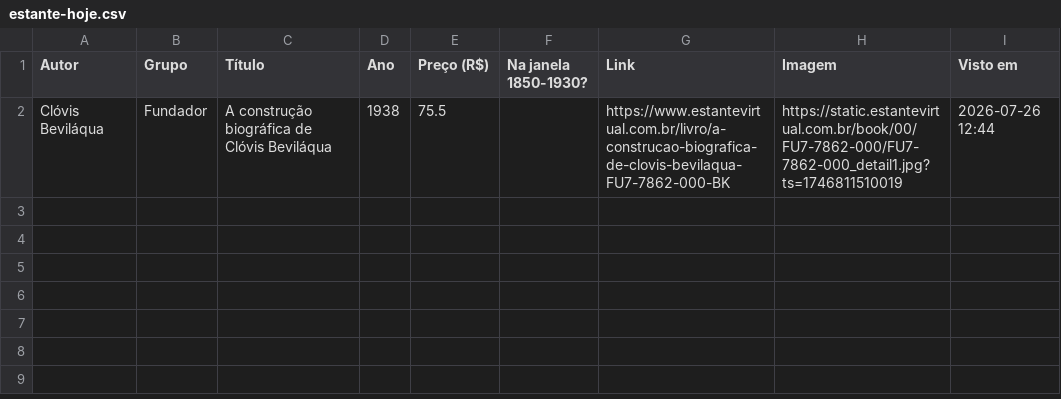
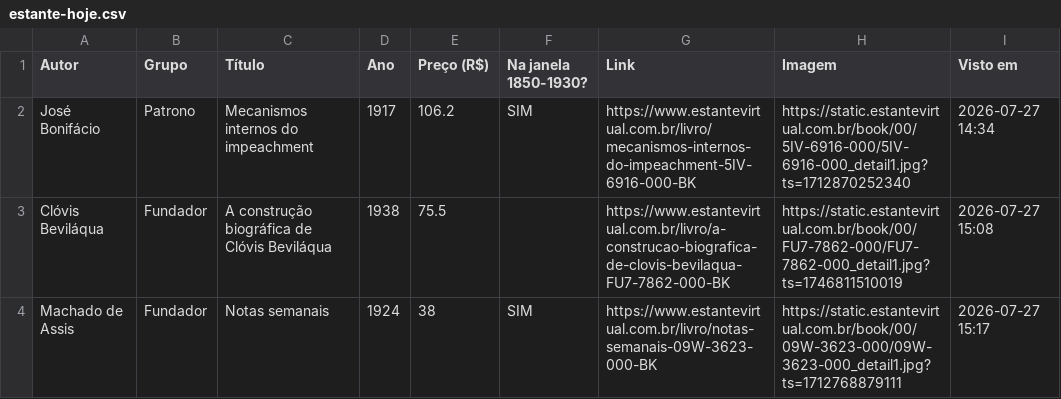
Before and after one commit to feliperibeirobittencourt/clio-radar, a CSV file: raw/estante-hoje.csv, drawn as a sheet.

```diff
--- a/raw/estante-hoje.csv
+++ b/raw/estante-hoje.csv
@@ -1,2 +1,4 @@
 Autor,Grupo,Título,Ano,Preço (R$),Na janela 1850-1930?,Link,Imagem,Visto em
-Clóvis Beviláqua,Fundador,A construção biográfica de Clóvis Beviláqua,1938,75.5,,https://www.estantevirtual.com.br/livro/a-construcao-biografica-de-clovis-bevilaqua-FU7-7862-000-BK,https://static.estantevirtual.com.br/book/00/FU7-7862-000/FU7-7862-000_detail1.jpg?ts=1746811510019,2026-07-26 12:44
+José Bonifácio,Patrono,Mecanismos internos do impeachment,1917,106.2,SIM,https://www.estantevirtual.com.br/livro/mecanismos-internos-do-impeachment-5IV-6916-000-BK,https://static.estantevirtual.com.br/book/00/5IV-6916-000/5IV-6916-000_detail1.jpg?ts=1712870252340,2026-07-27 14:34
+Clóvis Beviláqua,Fundador,A construção biográfica de Clóvis Beviláqua,1938,75.5,,https://www.estantevirtual.com.br/livro/a-construcao-biografica-de-clovis-bevilaqua-FU7-7862-000-BK,https://static.estantevirtual.com.br/book/00/FU7-7862-000/FU7-7862-000_detail1.jpg?ts=1746811510019,2026-07-27 15:08
+Machado de Assis,Fundador,Notas semanais,1924,38,SIM,https://www.estantevirtual.com.br/livro/notas-semanais-09W-3623-000-BK,https://static.estantevirtual.com.br/book/00/09W-3623-000/09W-3623-000_detail1.jpg?ts=1712768879111,2026-07-27 15:17
```
Also changed, not shown: raw/estante-historico.csv, 1 other file.
